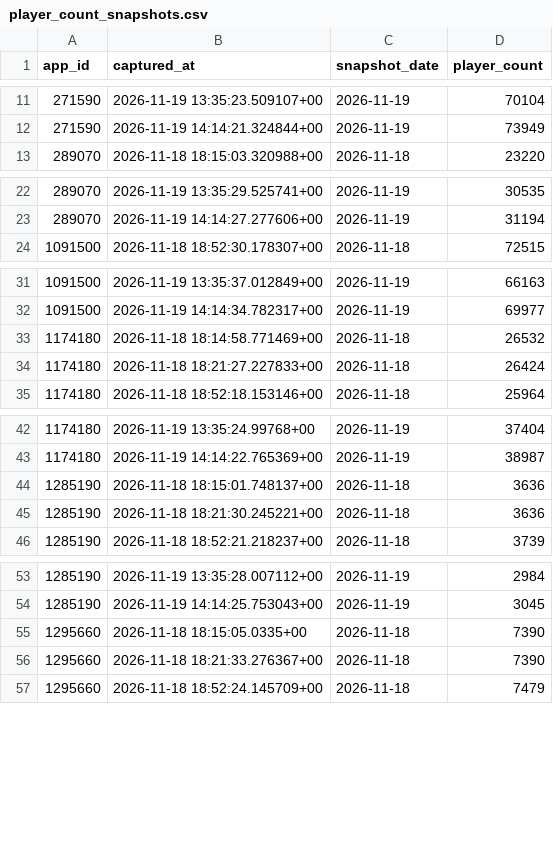
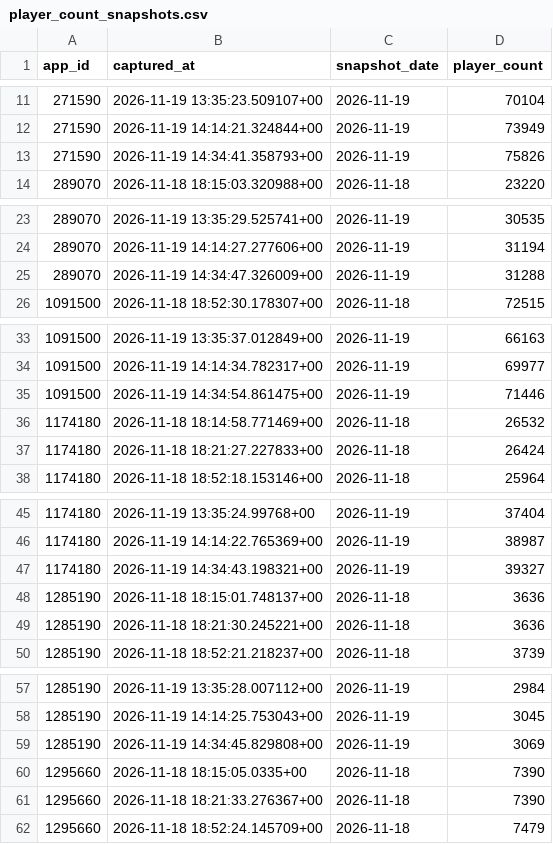
Before and after one commit to amyvwhite/game-data-pipeline, a CSV file: data/warehouse/player_count_snapshots.csv, drawn as a sheet; only a part is shown, gaps mark what is left out; the diff covers the shown part only; the diff names each change by its address in the sheet, - before the commit and + after, or states it on an @@ line.

```diff
--- a/data/warehouse/player_count_snapshots.csv
+++ b/data/warehouse/player_count_snapshots.csv
+row 13: 271590 | 2026-11-19 14:34:41.358793+00 | 2026-11-19 | 75826
+row 25: 289070 | 2026-11-19 14:34:47.326009+00 | 2026-11-19 | 31288
+row 35: 1091500 | 2026-11-19 14:34:54.861475+00 | 2026-11-19 | 71446
+row 47: 1174180 | 2026-11-19 14:34:43.198321+00 | 2026-11-19 | 39327
+row 59: 1285190 | 2026-11-19 14:34:45.829808+00 | 2026-11-19 | 3069
```
Also changed, not shown: 6 added rows elsewhere in this file, data/warehouse/market_daily.csv, data/warehouse/pipeline_runs.csv, 4 other files.
